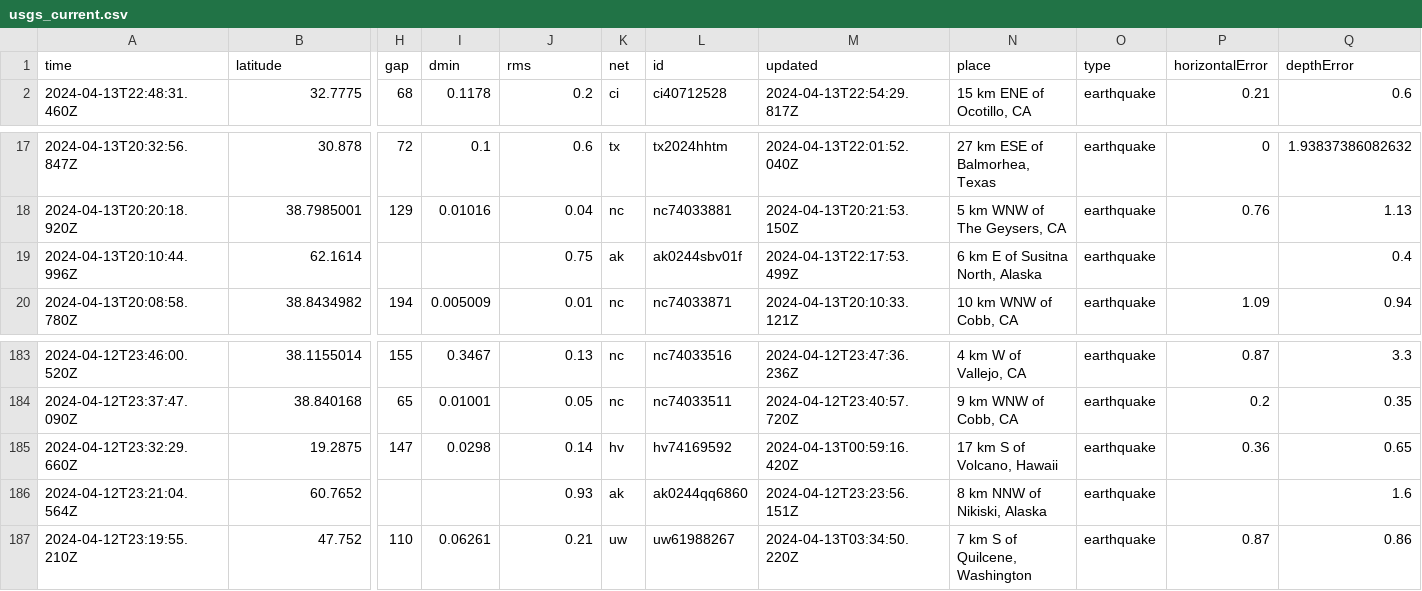
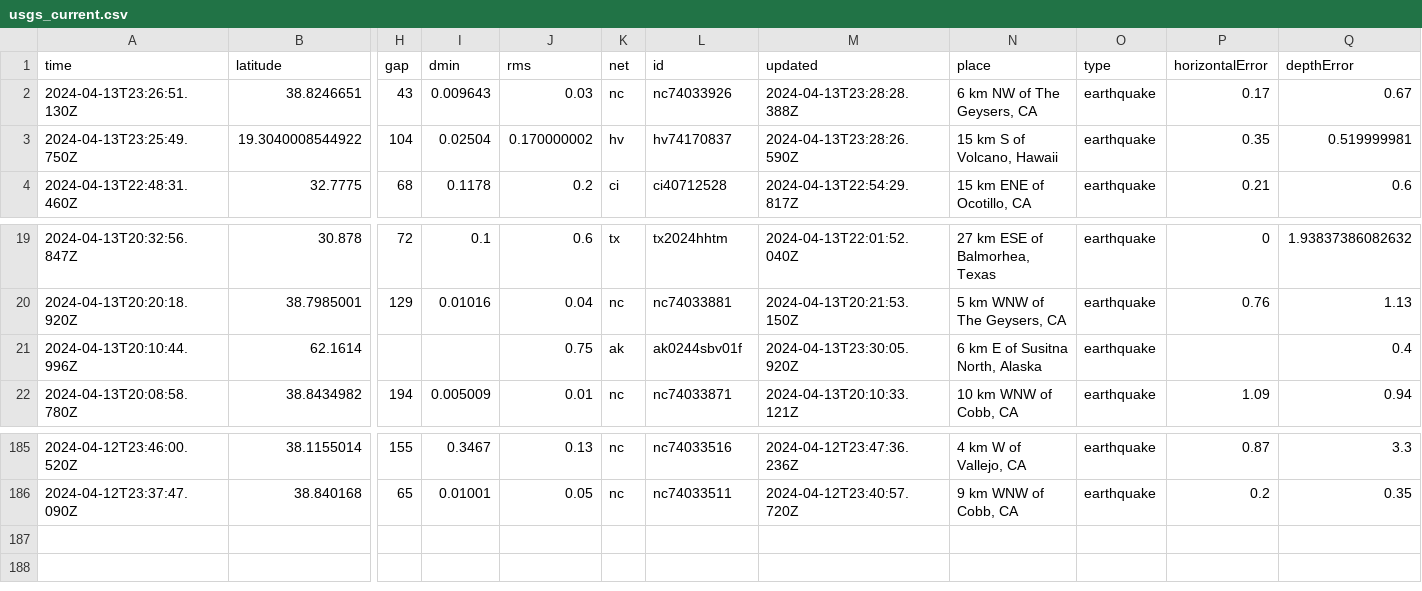
Before and after one commit to carlappen/nicar23-github-actions, a CSV file: usgs_current.csv, drawn as a sheet; only a part is shown, gaps mark what is left out; removed rows and columns are numbered as before the commit, all else as after; rows hold the shown columns only; the diff names each change by its address in the sheet, - before the commit and + after, or states it on an @@ line.

```diff
--- a/usgs_current.csv
+++ b/usgs_current.csv
+row 2: 2024-04-13T23:26:51.130Z | 38.8246651 | 43 | 0.009643 | 0.03 | nc | nc74033926 | 2024-04-13T23:28:28.388Z | 6 km NW of The Geysers, CA | earthquake | 0.17 | 0.67
+row 3: 2024-04-13T23:25:49.750Z | 19.3040008544922 | 104 | 0.02504 | 0.170000002 | hv | hv74170837 | 2024-04-13T23:28:26.590Z | 15 km S of Volcano, Hawaii | earthquake | 0.35 | 0.519999981
-M21 (updated): 2024-04-13T22:17:53.499Z
+M21 (updated): 2024-04-13T23:30:05.920Z
-row 185: 2024-04-12T23:32:29.660Z | 19.2875 | 147 | 0.0298 | 0.14 | hv | hv74169592 | 2024-04-13T00:59:16.420Z | 17 km S of Volcano, Hawaii | earthquake | 0.36 | 0.65
-row 186: 2024-04-12T23:21:04.564Z | 60.7652 |  |  | 0.93 | ak | ak0244qq6860 | 2024-04-12T23:23:56.151Z | 8 km NNW of Nikiski, Alaska | earthquake |  | 1.6
-row 187: 2024-04-12T23:19:55.210Z | 47.752 | 110 | 0.06261 | 0.21 | uw | uw61988267 | 2024-04-13T03:34:50.220Z | 7 km S of Quilcene, Washington | earthquake | 0.87 | 0.86
```
